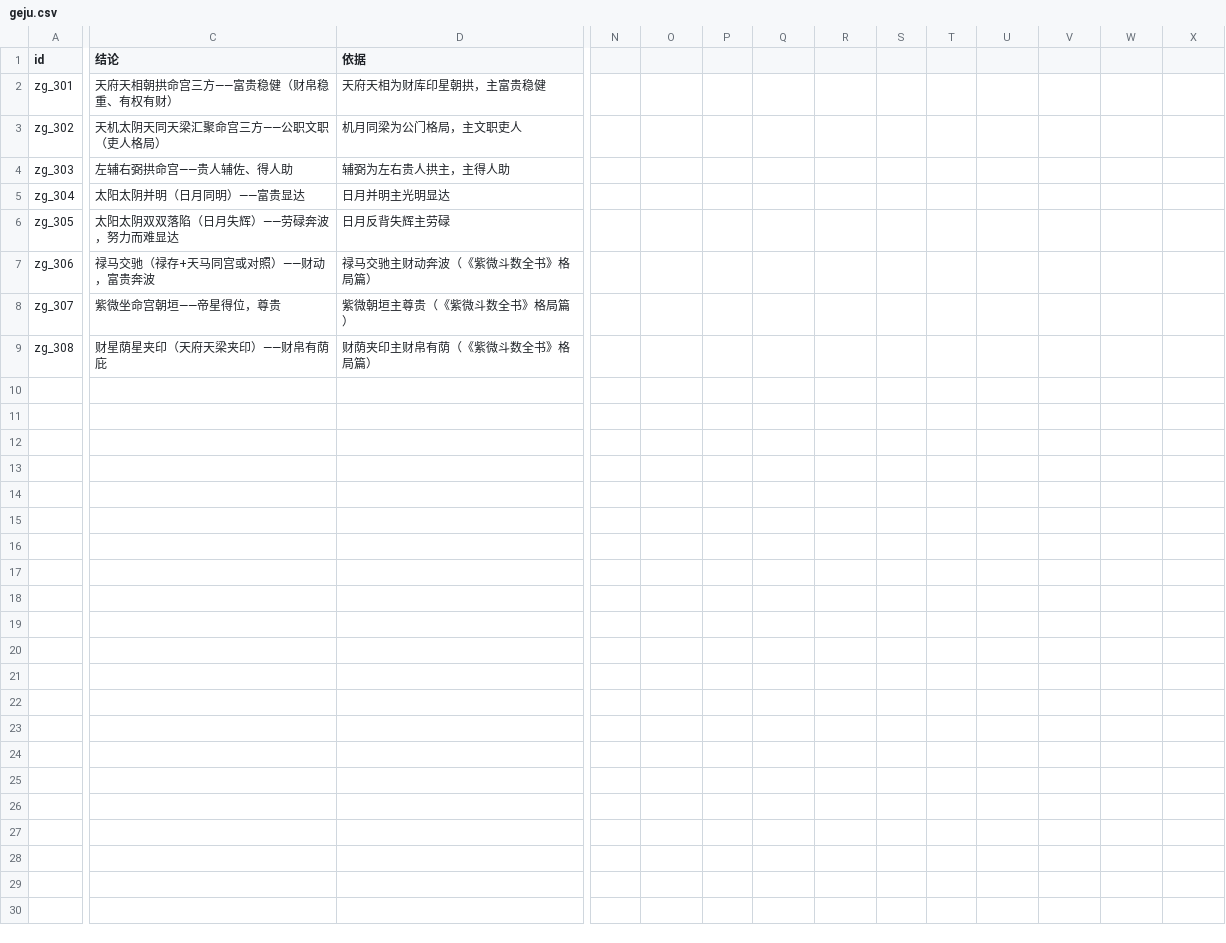
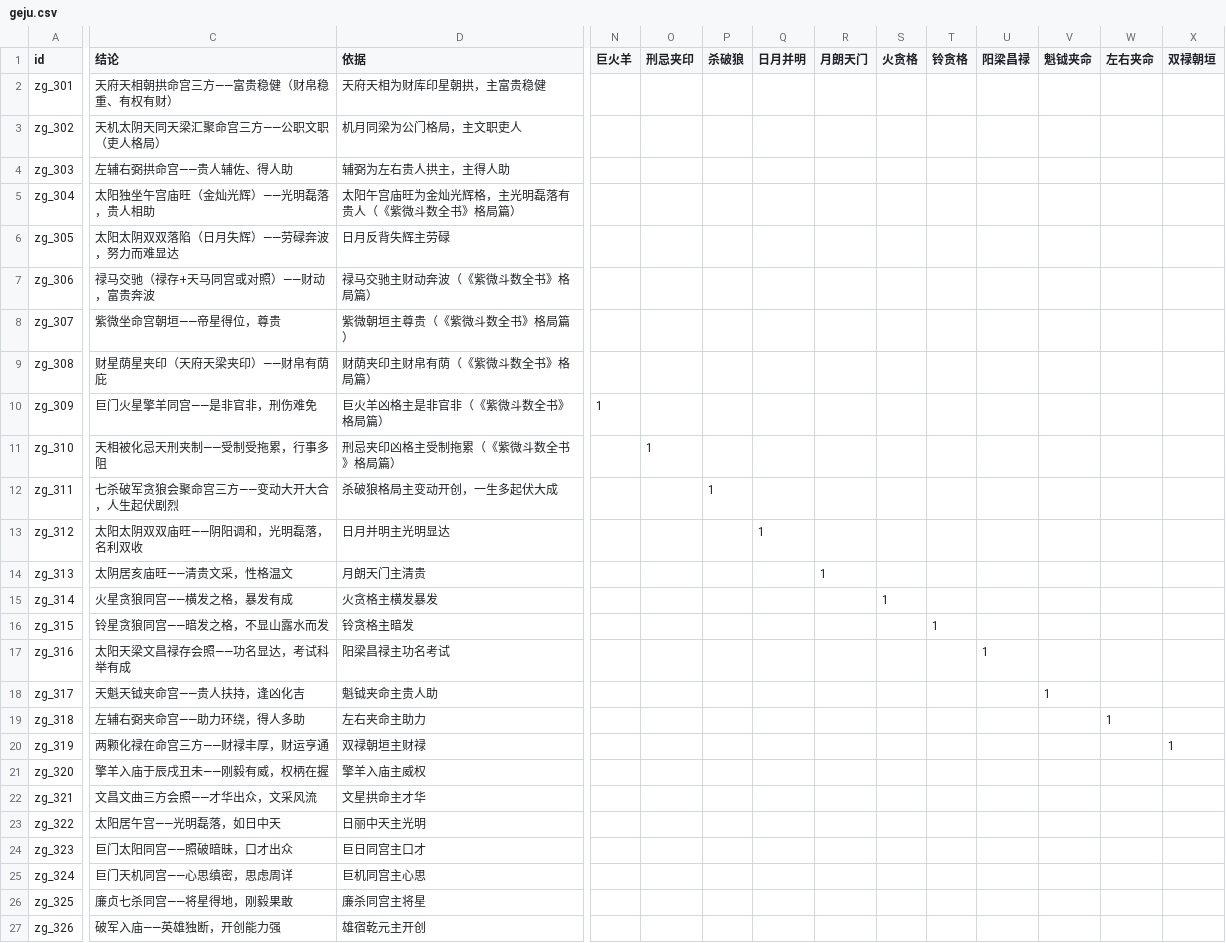
Before and after one commit to ml8s/liki, a CSV file: skills/liki-bazi/tools/ziwei/geju.csv, drawn as a sheet; only a part is shown, gaps mark what is left out; rows hold the shown columns only; the diff covers the shown part only; the diff names each change by its address in the sheet, - before the commit and + after, or states it on an @@ line.

Commit message:
refactor(liki-bazi): 架构收敛——双层工具合并为单层6工具
## 架构
LLM 可见工具从 5+RPC 双层收敛为 6 个 Python 工具（唯一入口 agent_cli.py）
city_coords / full_paipan / query / yearly_range / calibrate / bond

## 新增
- yearly_range: 批量流年分析，内置 target 映射，精简输出
- calibrate: 定盘校验，多候选×事件批量查询，完整参数校验
- bond: 合盘（八字+紫微）
- city_coords: 城市→经纬度

## Bug 修复
- $file 引用自动解包 {ok,data} 包装
- _RULE_TARGET_MAP 修正无效 key（官星→官杀/印星→母星/补 zinv→子女星）
- full_paipan longitude 条件必填（correct=true 时）
- calibrate 参数完整性校验（gregorian/gender/longitude/label）
- query 拼错规则名白名单校验（_NATAL_RULES/_YEARLY_RULES）
- 刑忌夹印定义修正（天梁化忌+天刑，非天梁+廉贞）
- 金灿光辉修正（太阳独坐命宫午宫，非官禄宫）
- 府相朝垣修正（OR→AND）
- 日月并明修正（brightPalaces {0,4,6,8}）
- 紫微朝垣修正（补百官朝拱条件）
- 魁钺夹命/左右夹命修正（补反向检查）
- 阳梁昌禄修正（补禄存检查）
- eval_hybrid 适配新6工具架构

## 域名统一
shiye→career / caiyun→wealth / jiankang→health / xueye→study
xingge→personality / liuqin→family（28 CSV + md + 引用）

## 测试
Python 76 passed + Go 14 packages ok + RPC smoke 76/76
新增 22 个 pattern 测试（正/反/边界）

```diff
--- a/skills/liki-bazi/tools/ziwei/geju.csv
+++ b/skills/liki-bazi/tools/ziwei/geju.csv
-N1: (empty)
+N1: 巨火羊
-O1: (empty)
+O1: 刑忌夹印
-P1: (empty)
+P1: 杀破狼
-Q1: (empty)
+Q1: 日月并明
-R1: (empty)
+R1: 月朗天门
-S1: (empty)
+S1: 火贪格
-T1: (empty)
+T1: 铃贪格
-U1: (empty)
+U1: 阳梁昌禄
-V1: (empty)
+V1: 魁钺夹命
-W1: (empty)
+W1: 左右夹命
-X1: (empty)
+X1: 双禄朝垣
-C5 (结论): 太阳太阴并明（日月同明）——富贵显达
+C5 (结论): 太阳独坐午宫庙旺（金灿光辉）——光明磊落，贵人相助
-D5 (依据): 日月并明主光明显达
+D5 (依据): 太阳午宫庙旺为金灿光辉格，主光明磊落有贵人（《紫微斗数全书》格局篇）
+row 10: zg_309 | 巨门火星擎羊同宫——是非官非，刑伤难免 | 巨火羊凶格主是非官非（《紫微斗数全书》格局篇） | 1
+row 11: zg_310 | 天相被化忌天刑夹制——受制受拖累，行事多阻 | 刑忌夹印凶格主受制拖累（《紫微斗数全书》格局篇） |  | 1
+row 12: zg_311 | 七杀破军贪狼会聚命宫三方——变动大开大合，人生起伏剧烈 | 杀破狼格局主变动开创，一生多起伏大成 |  |  | 1
+row 13: zg_312 | 太阳太阴双双庙旺——阴阳调和，光明磊落，名利双收 | 日月并明主光明显达 |  |  |  | 1
+row 14: zg_313 | 太阴居亥庙旺——清贵文采，性格温文 | 月朗天门主清贵 |  |  |  |  | 1
+row 15: zg_314 | 火星贪狼同宫——横发之格，暴发有成 | 火贪格主横发暴发 |  |  |  |  |  | 1
+row 16: zg_315 | 铃星贪狼同宫——暗发之格，不显山露水而发 | 铃贪格主暗发 |  |  |  |  |  |  | 1
+row 17: zg_316 | 太阳天梁文昌禄存会照——功名显达，考试科举有成 | 阳梁昌禄主功名考试 |  |  |  |  |  |  |  | 1
+row 18: zg_317 | 天魁天钺夹命宫——贵人扶持，逢凶化吉 | 魁钺夹命主贵人助 |  |  |  |  |  |  |  |  | 1
+row 19: zg_318 | 左辅右弼夹命宫——助力环绕，得人多助 | 左右夹命主助力 |  |  |  |  |  |  |  |  |  | 1
+row 20: zg_319 | 两颗化禄在命宫三方——财禄丰厚，财运亨通 | 双禄朝垣主财禄 |  |  |  |  |  |  |  |  |  |  | 1
+row 21: zg_320 | 擎羊入庙于辰戌丑未——刚毅有威，权柄在握 | 擎羊入庙主威权
+row 22: zg_321 | 文昌文曲三方会照——才华出众，文采风流 | 文星拱命主才华
+row 23: zg_322 | 太阳居午宫——光明磊落，如日中天 | 日丽中天主光明
+row 24: zg_323 | 巨门太阳同宫——照破暗昧，口才出众 | 巨日同宫主口才
+row 25: zg_324 | 巨门天机同宫——心思缜密，思虑周详 | 巨机同宫主心思
+row 26: zg_325 | 廉贞七杀同宫——将星得地，刚毅果敢 | 廉杀同宫主将星
+row 27: zg_326 | 破军入庙——英雄独断，开创能力强 | 雄宿乾元主开创
```
Also changed, not shown: 7 edited cells elsewhere in this file, 25 other files.
